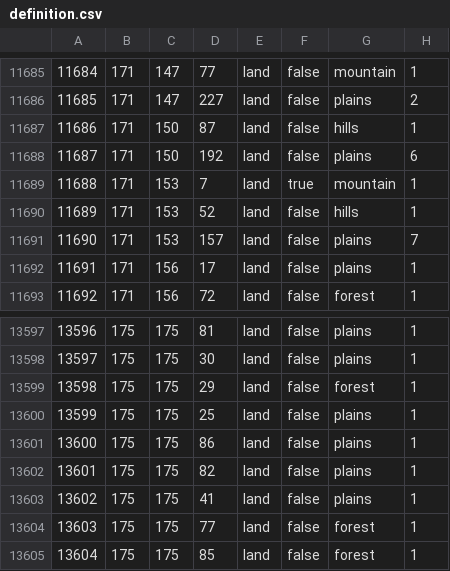
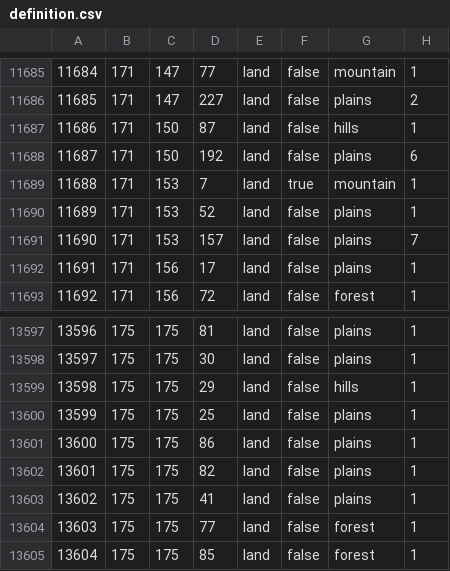
Before and after one commit to VilmerTheRawEggDriniker/EuropeProvinceReworkHOI4Mod, a CSV file: map/definition.csv, drawn as a sheet; only a part is shown, gaps mark what is left out.

```diff
--- a/map/definition.csv
+++ b/map/definition.csv
@@ -11689,3 +11689,3 @@
 11688;171;153;7;land;true;mountain;1
-11689;171;153;52;land;false;hills;1
+11689;171;153;52;land;false;plains;1
 11690;171;153;157;land;false;plains;7
@@ -13598,3 +13598,3 @@
 13597;175;175;30;land;false;plains;1
-13598;175;175;29;land;false;forest;1
+13598;175;175;29;land;false;hills;1
 13599;175;175;25;land;false;plains;1
```
Also changed, not shown: map/adjacencies.csv, 31 other files.
